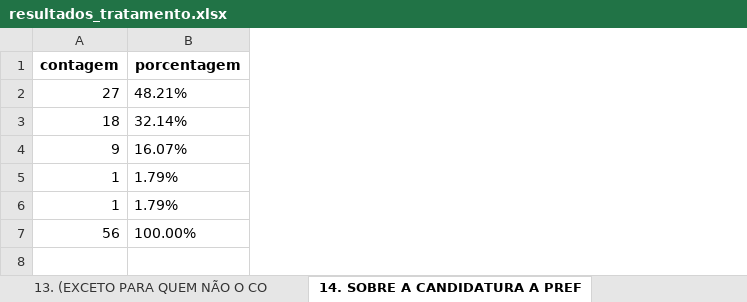
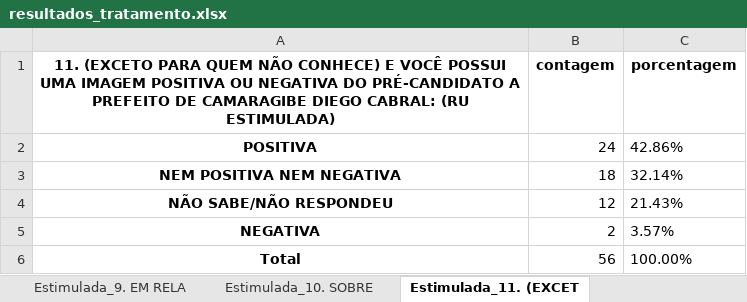
Before and after one commit to JoaoBoscoDuarte/Analise-Tratamento_Dados, an Excel workbook: results/resultados_tratamento.xlsx, sheet Estimulada_11. (EXCET, drawn as a sheet; values as stored, in another font and other column widths than the file's, no borders; removed rows and columns are numbered as before the commit, all else as after; the diff names each change by its address in the sheet, - before the commit and + after, or states it on an @@ line.

```diff
--- a/results/resultados_tratamento.xlsx (sheet Estimulada_11. (EXCET)
+++ b/results/resultados_tratamento.xlsx (sheet Estimulada_11. (EXCET)
-sheet tab: 13. (EXCETO PARA QUEM NÃO O CO
+sheet tab: Estimulada_10. SOBRE
-sheet tab: 14. SOBRE A CANDIDATURA A PREF
+sheet tab: Estimulada_11. (EXCET
+column A, row 1: 11. (EXCETO PARA QUEM NÃO CONHECE) E VOCÊ POSSUI UMA IMAGEM POSITIVA OU NEGATIVA DO PRÉ-CANDIDATO A PREFEITO DE CAMARAGIBE DIEGO CABRAL: (RU ESTIMULADA); row 3: NEM POSITIVA NEM NEGATIVA; row 6: Total
-row 2: 27 | 48.21%
+row 2: POSITIVA | 24 | 42.86%
-row 4: 9 | 16.07%
-row 5: 1 | 1.79%
-row 6: 1 | 1.79%
+row 4: NÃO SABE/NÃO RESPONDEU | 12 | 21.43%
+row 5: NEGATIVA | 2 | 3.57%
```
Also changed, not shown: sheet Estimulada_16. SE AS, sheet Estimulada_20. SOBRE, sheet Estimulada_4. COMO VO, sheet Espontanea_25. RELIGI, sheet Espontanea_17. A PREF, sheet Estimulada_24. RENDA, 16 more sheets, other sheet tabs, 2 other files.
